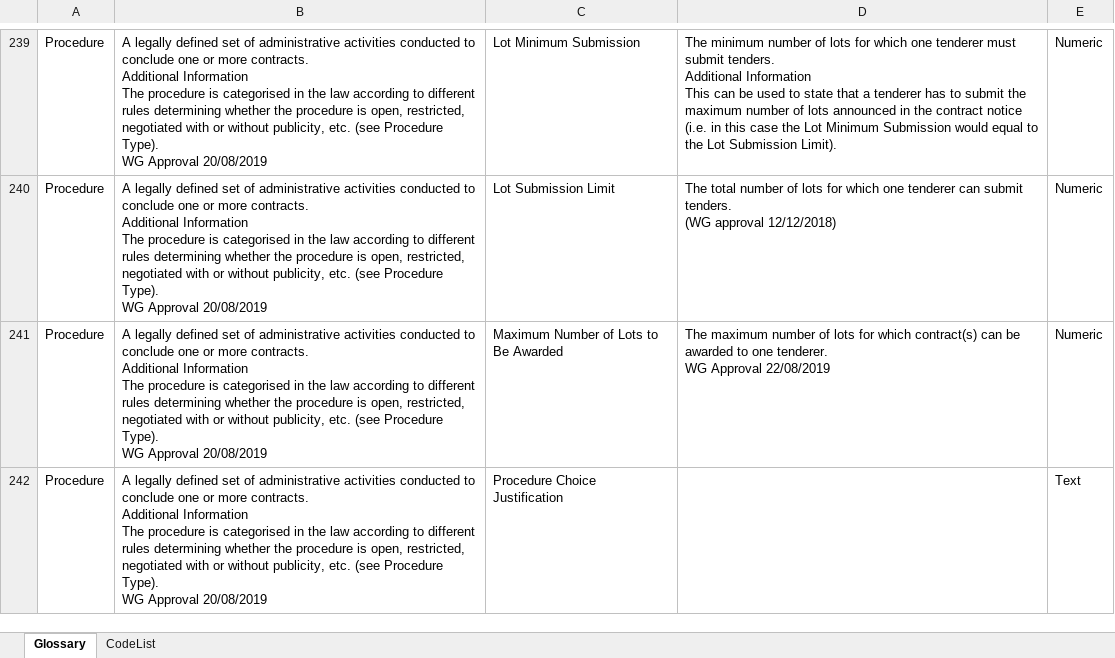
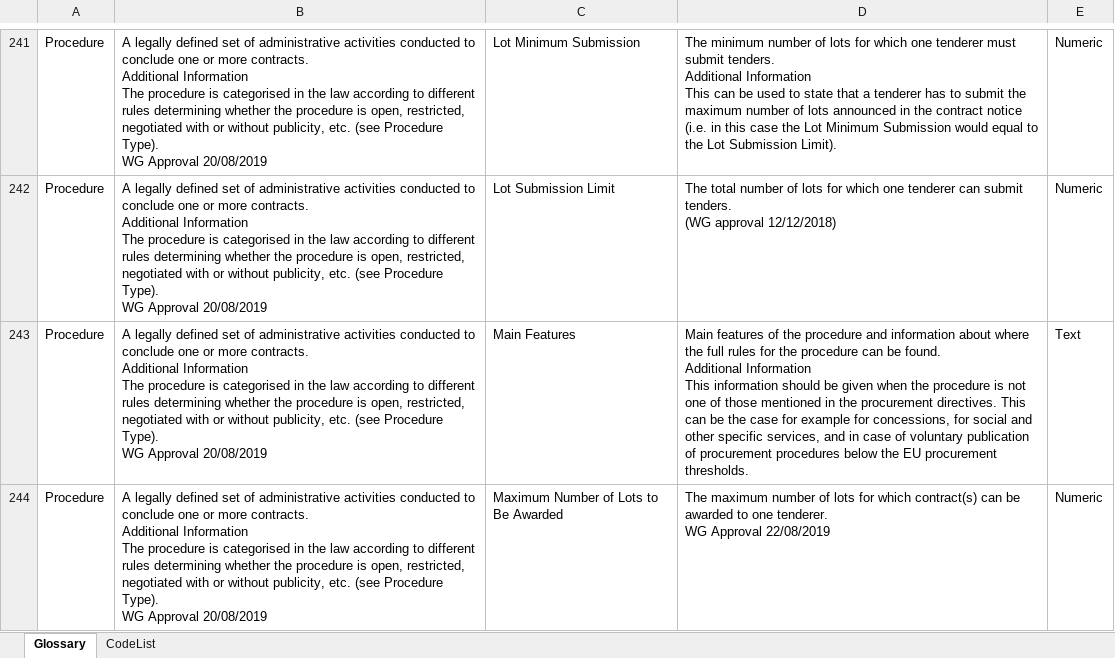
Before and after one commit to OP-TED/ePO, an Excel workbook: v2.0.1/02-Glossary/ePO-Glossary.xlsx, sheet Glossary, drawn as a sheet; only a part is shown, gaps mark what is left out; values as stored, in another font and other column widths than the file's, no borders; table styles not drawn; removed rows and columns are numbered as before the commit, all else as after; ↵ is a line break in a cell; the diff covers the shown part only; the diff names each change by its address in the sheet, - before the commit and + after, or states it on an @@ line.

```diff
--- a/v2.0.1/02-Glossary/ePO-Glossary.xlsx (sheet Glossary)
+++ b/v2.0.1/02-Glossary/ePO-Glossary.xlsx (sheet Glossary)
+row 243: Procedure | A legally defined set of administrative activities conducted to conclude one or more contracts. ↵ Additional Information ↵ The procedure is categorised in the law according to different rules determining whether the procedure is open, restricted, negotiated with or without publicity, etc. (see Procedure Type). ↵ WG Approval 20/08/2019 | Main Features | Main features of the procedure and information about where the full rules for the procedure can be found. ↵ Additional Information ↵ This information should be given when the procedure is not one of those mentioned in the procurement directives. This can be the case for example for concessions, for social and other specific services, and in case of voluntary publication of procurement procedures below the EU procurement thresholds. | Text
-row 242: Procedure | A legally defined set of administrative activities conducted to conclude one or more contracts. ↵ Additional Information ↵ The procedure is categorised in the law according to different rules determining whether the procedure is open, restricted, negotiated with or without publicity, etc. (see Procedure Type). ↵ WG Approval 20/08/2019 | Procedure Choice Justification |  | Text
```
Also changed, not shown: 2 added rows, 1 removed row and 42 edited cells elsewhere in this sheet, sheet CodeList, 4 other files.
